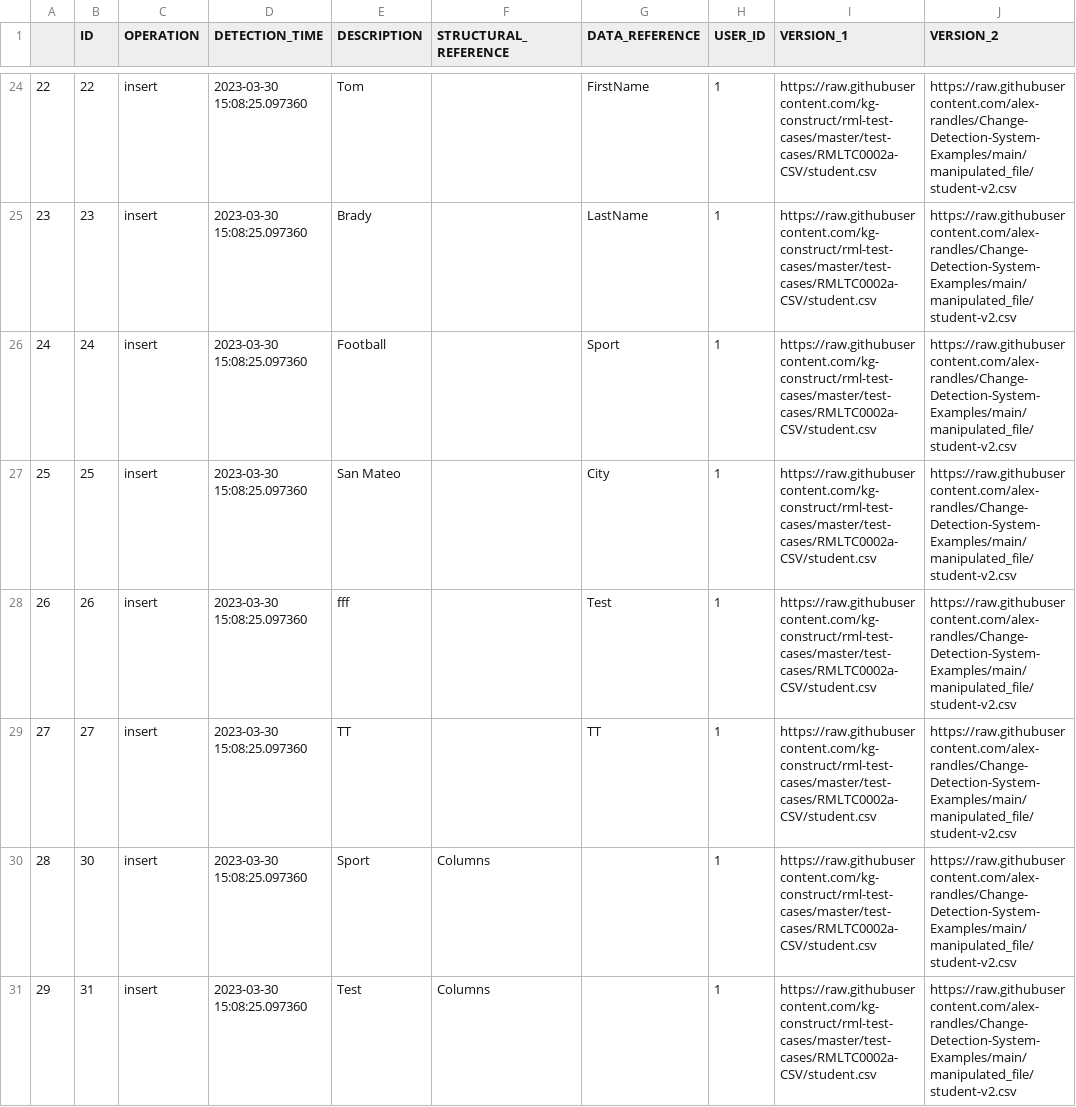
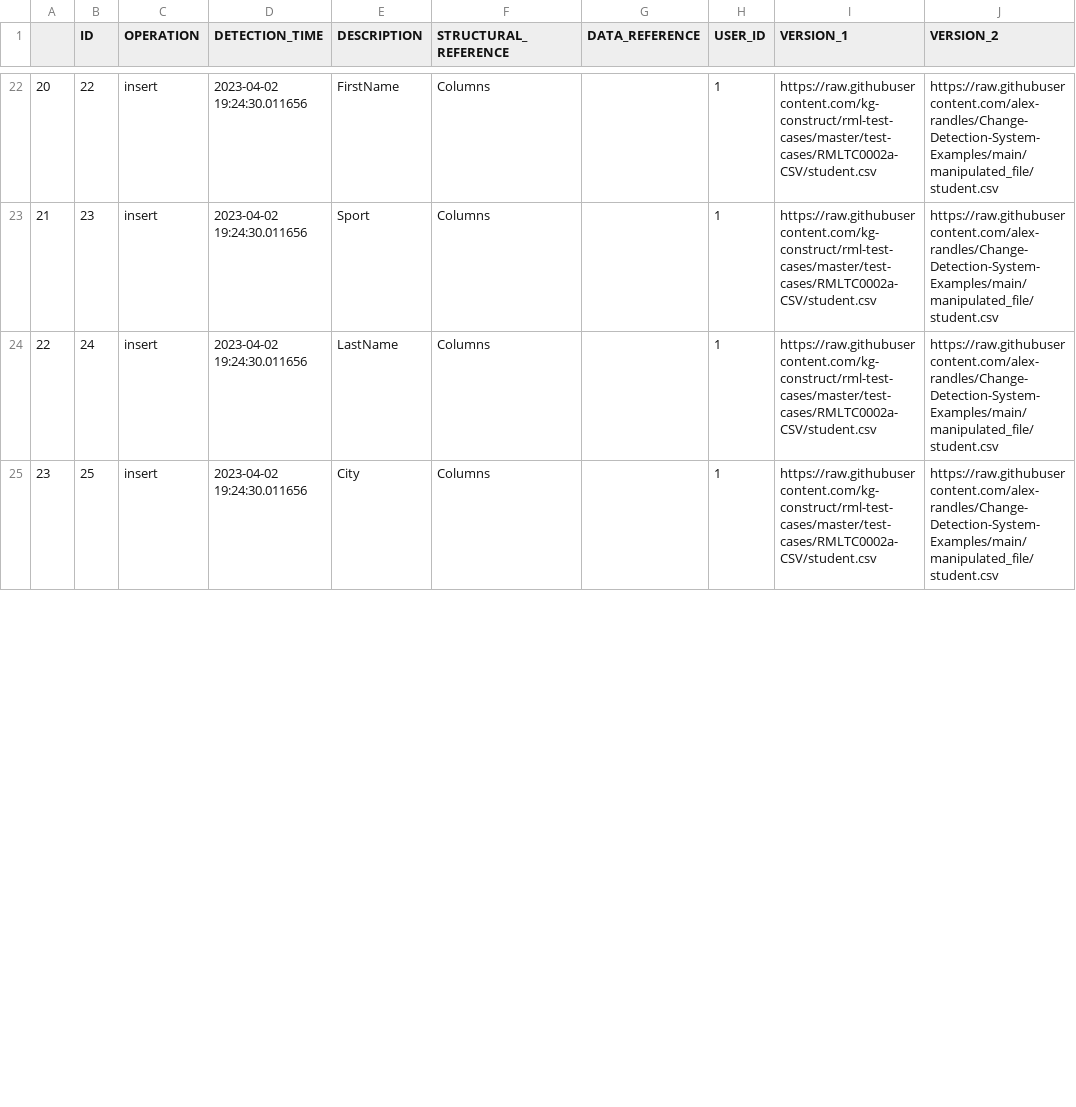
Before and after one commit to alex-randles/MQI-Framework, a CSV file: static/change_detection_cache/changes_info/changes_detected.csv, drawn as a sheet; only a part is shown, gaps mark what is left out; removed rows and columns are numbered as before the commit, all else as after; the diff covers the shown part only; the diff names each change by its address in the sheet, - before the commit and + after, or states it on an @@ line.

Commit message:
adding sample mapping and source data buttons

```diff
--- a/static/change_detection_cache/changes_info/changes_detected.csv
+++ b/static/change_detection_cache/changes_info/changes_detected.csv
@@ column A renumbered from row 22 down @@
-D22:D25 (DETECTION_TIME): 2023-03-30 15:08:25.097360
+D22:D25 (DETECTION_TIME): 2023-04-02 19:24:30.011656
-E22 (DESCRIPTION): Tom
+E22 (DESCRIPTION): FirstName
-F22:F25 (STRUCTURAL_REFERENCE): (empty)
+F22:F25 (STRUCTURAL_REFERENCE): Columns
-G22 (DATA_REFERENCE): FirstName
+G22 (DATA_REFERENCE): (empty)
-J22:J25 (VERSION_2): https://raw.githubusercontent.com/alex-randles/Change-Detection-System-Examples/main/manipulated_file/student-v2.csv
+J22:J25 (VERSION_2): https://raw.githubusercontent.com/alex-randles/Change-Detection-System-Examples/main/manipulated_file/student.csv
-E23 (DESCRIPTION): Brady
+E23 (DESCRIPTION): Sport
-G23 (DATA_REFERENCE): LastName
+G23 (DATA_REFERENCE): (empty)
-E24 (DESCRIPTION): Football
+E24 (DESCRIPTION): LastName
-G24 (DATA_REFERENCE): Sport
+G24 (DATA_REFERENCE): (empty)
-E25 (DESCRIPTION): San Mateo
+E25 (DESCRIPTION): City
-G25 (DATA_REFERENCE): City
+G25 (DATA_REFERENCE): (empty)
-row 28: 26 | 26 | insert | 2023-03-30 15:08:25.097360 | fff |  | Test | 1 | https://raw.githubusercontent.com/kg-construct/rml-test-cases/master/test-cases/RMLTC0002a-CSV/student.csv | https://raw.githubusercontent.com/alex-randles/Change-Detection-System-Examples/main/manipulated_file/student-v2.csv
-row 29: 27 | 27 | insert | 2023-03-30 15:08:25.097360 | TT |  | TT | 1 | https://raw.githubusercontent.com/kg-construct/rml-test-cases/master/test-cases/RMLTC0002a-CSV/student.csv | https://raw.githubusercontent.com/alex-randles/Change-Detection-System-Examples/main/manipulated_file/student-v2.csv
-row 30: 28 | 30 | insert | 2023-03-30 15:08:25.097360 | Sport | Columns |  | 1 | https://raw.githubusercontent.com/kg-construct/rml-test-cases/master/test-cases/RMLTC0002a-CSV/student.csv | https://raw.githubusercontent.com/alex-randles/Change-Detection-System-Examples/main/manipulated_file/student-v2.csv
-row 31: 29 | 31 | insert | 2023-03-30 15:08:25.097360 | Test | Columns |  | 1 | https://raw.githubusercontent.com/kg-construct/rml-test-cases/master/test-cases/RMLTC0002a-CSV/student.csv | https://raw.githubusercontent.com/alex-randles/Change-Detection-System-Examples/main/manipulated_file/student-v2.csv
```
Also changed, not shown: 6 removed rows and 79 edited cells elsewhere in this file, static/change_detection_cache/changes_info/notification_details.csv, 10 other files.
